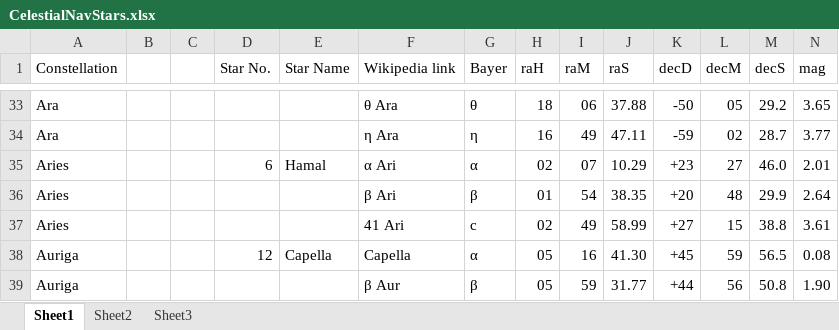
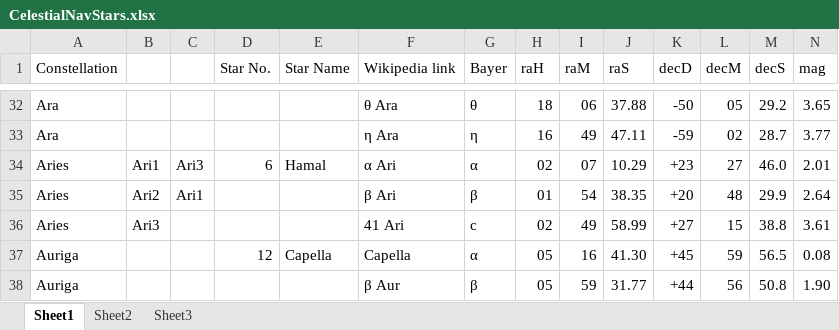
Before and after one commit to davidk64fnq/P3D-Scenario-Generator, an Excel workbook: Resources/Excel/CelestialNavStars.xlsx, sheet Sheet1, drawn as a sheet; only a part is shown, gaps mark what is left out; values as stored, in another font and other column widths than the file's, no borders; addresses are those after the commit; the diff covers the shown part only; the diff names each change by its address in the sheet, - before the commit and + after, or states it on an @@ line.

```diff
--- a/Resources/Excel/CelestialNavStars.xlsx (sheet Sheet1)
+++ b/Resources/Excel/CelestialNavStars.xlsx (sheet Sheet1)
-B34: (empty)
+B34: Ari1
-C34: (empty)
+C34: Ari3
-B35: (empty)
+B35: Ari2
-C35: (empty)
+C35: Ari1
-B36: (empty)
+B36: Ari3
```
Also changed, not shown: 5 added rows, 3 removed rows and 52 edited cells elsewhere in this sheet, 5 other files.
